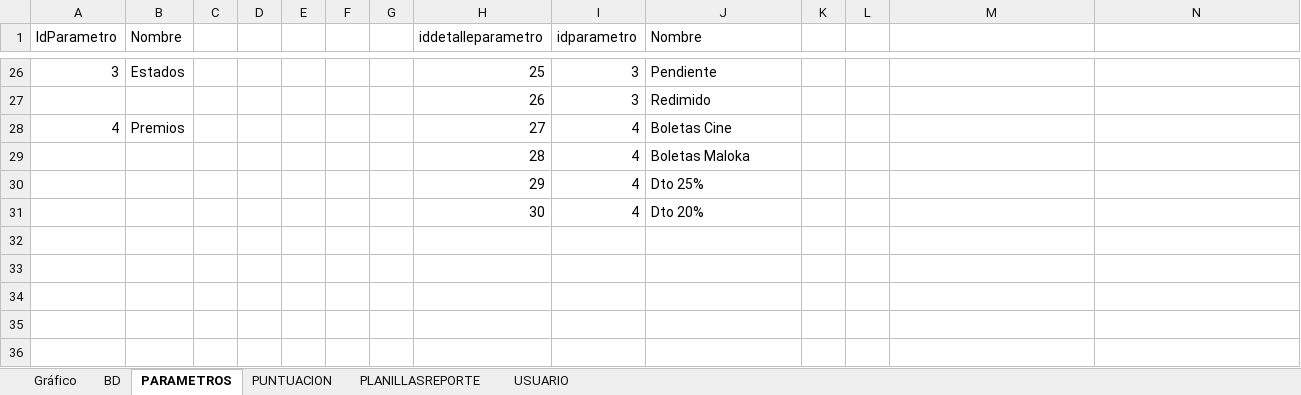
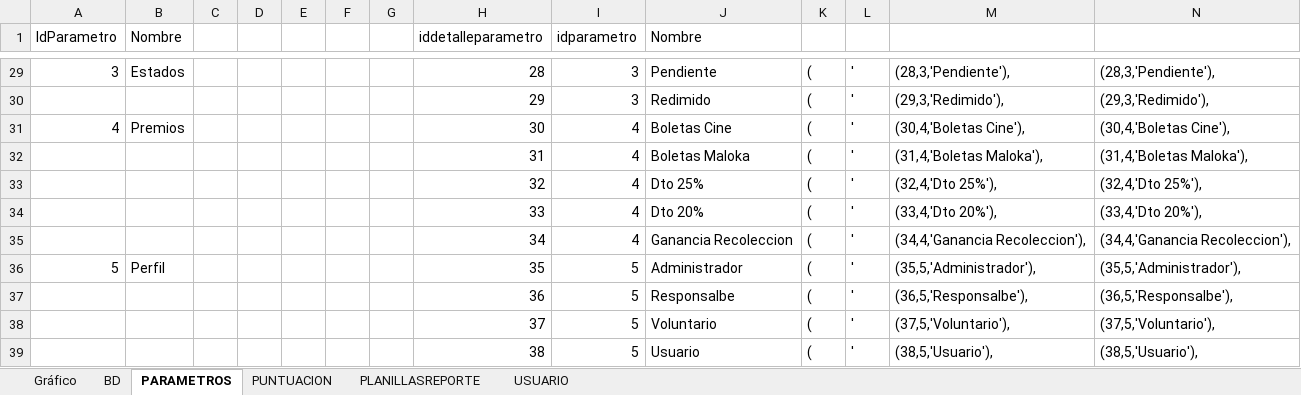
Before and after one commit to nikolay37/Reciclapp, an Excel workbook: BD/DiagramaActividades.xlsx, sheet PARAMETROS, drawn as a sheet; only a part is shown, gaps mark what is left out; values as stored, in another font and other column widths than the file's, no borders; removed rows and columns are numbered as before the commit, all else as after; the diff covers the shown part only; the diff names each change by its address in the sheet, - before the commit and + after, or states it on an @@ line.

Commit message:
BDcambioscampos

```diff
--- a/BD/DiagramaActividades.xlsx (sheet PARAMETROS)
+++ b/BD/DiagramaActividades.xlsx (sheet PARAMETROS)
-H29 (iddetalleparametro): 25
+H29 (iddetalleparametro): 28
-K29: (empty)
+K29: (
-L29: (empty)
+L29: '
-M29: (empty)
+M29: (28,3,'Pendiente'),
-N29: (empty)
+N29: (28,3,'Pendiente'),
-row 27:  |  |  |  |  |  |  | 26 | 3 | Redimido
+row 30:  |  |  |  |  |  |  | 29 | 3 | Redimido | ( | ' | (29,3,'Redimido'), | (29,3,'Redimido'),
-H31 (iddetalleparametro): 27
+H31 (iddetalleparametro): 30
-K31: (empty)
+K31: (
-L31: (empty)
+L31: '
-M31: (empty)
+M31: (30,4,'Boletas Cine'),
-N31: (empty)
+N31: (30,4,'Boletas Cine'),
-row 29:  |  |  |  |  |  |  | 28 | 4 | Boletas Maloka
-row 30:  |  |  |  |  |  |  | 29 | 4 | Dto 25%
-row 31:  |  |  |  |  |  |  | 30 | 4 | Dto 20%
+row 32:  |  |  |  |  |  |  | 31 | 4 | Boletas Maloka | ( | ' | (31,4,'Boletas Maloka'), | (31,4,'Boletas Maloka'),
+row 33:  |  |  |  |  |  |  | 32 | 4 | Dto 25% | ( | ' | (32,4,'Dto 25%'), | (32,4,'Dto 25%'),
+row 34:  |  |  |  |  |  |  | 33 | 4 | Dto 20% | ( | ' | (33,4,'Dto 20%'), | (33,4,'Dto 20%'),
+row 35:  |  |  |  |  |  |  | 34 | 4 | Ganancia Recoleccion | ( | ' | (34,4,'Ganancia Recoleccion'), | (34,4,'Ganancia Recoleccion'),
+row 36: 5 | Perfil |  |  |  |  |  | 35 | 5 | Administrador | ( | ' | (35,5,'Administrador'), | (35,5,'Administrador'),
+row 37:  |  |  |  |  |  |  | 36 | 5 | Responsalbe | ( | ' | (36,5,'Responsalbe'), | (36,5,'Responsalbe'),
+row 38:  |  |  |  |  |  |  | 37 | 5 | Voluntario | ( | ' | (37,5,'Voluntario'), | (37,5,'Voluntario'),
+row 39:  |  |  |  |  |  |  | 38 | 5 | Usuario | ( | ' | (38,5,'Usuario'), | (38,5,'Usuario'),
```
Also changed, not shown: 25 added rows, 22 removed rows and 9 edited cells elsewhere in this sheet, sheet USUARIO, sheet PUNTUACION, sheet BD.
